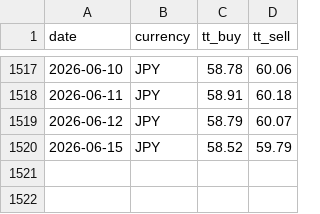
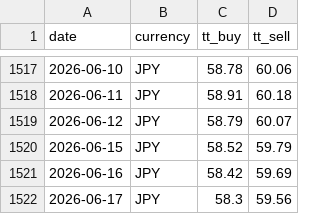
Before and after one commit to c-harsha/sbi-tt, a CSV file: data/jpy.csv, drawn as a sheet; only a part is shown, gaps mark what is left out.

```diff
--- a/data/jpy.csv
+++ b/data/jpy.csv
@@ -1520 +1520,3 @@ date,currency,tt_buy,tt_sell
 2026-06-15,JPY,58.52,59.79
+2026-06-16,JPY,58.42,59.69
+2026-06-17,JPY,58.3,59.56
```
Also changed, not shown: data/eur.csv, data/gbp.csv, 1 other file.
